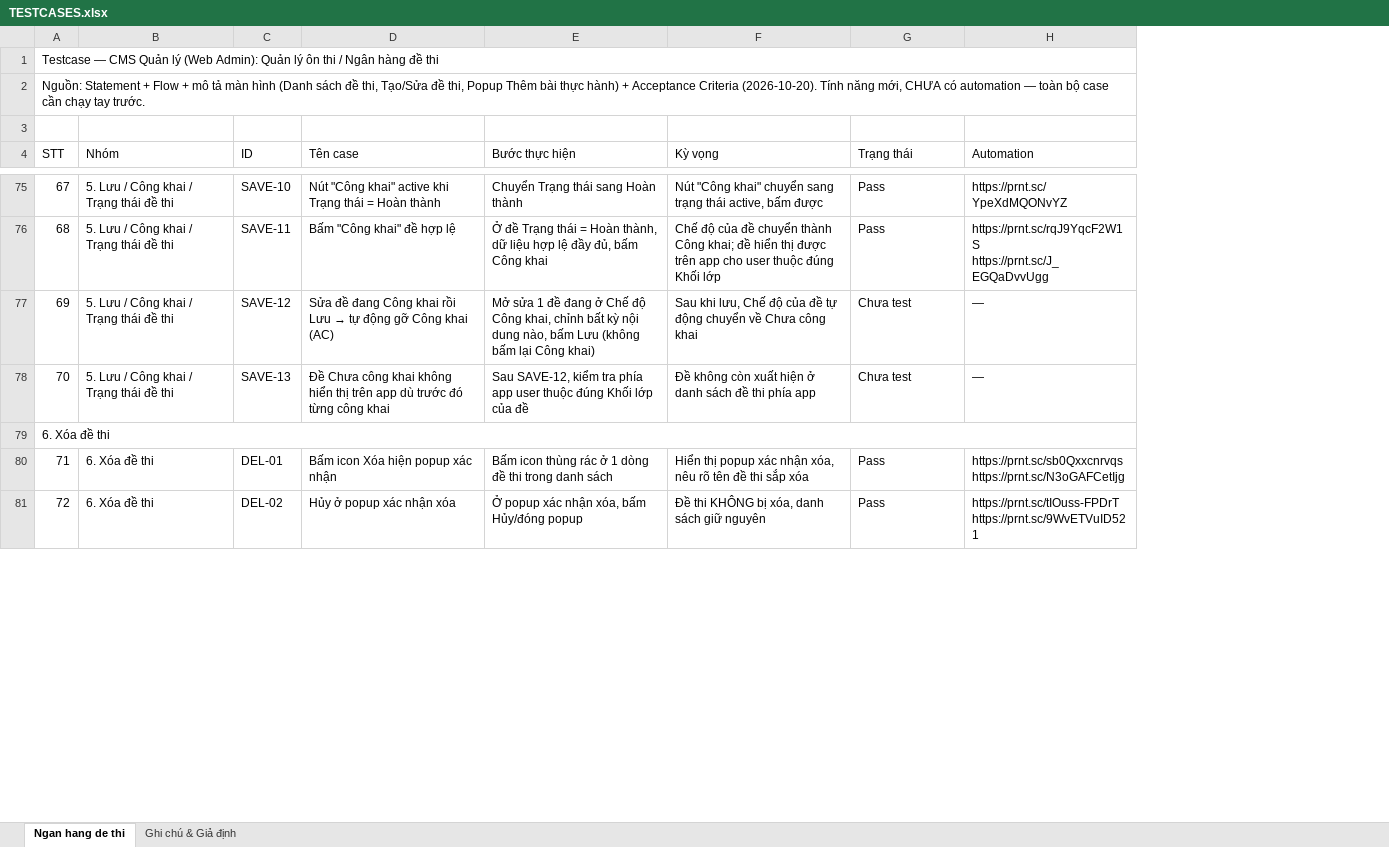
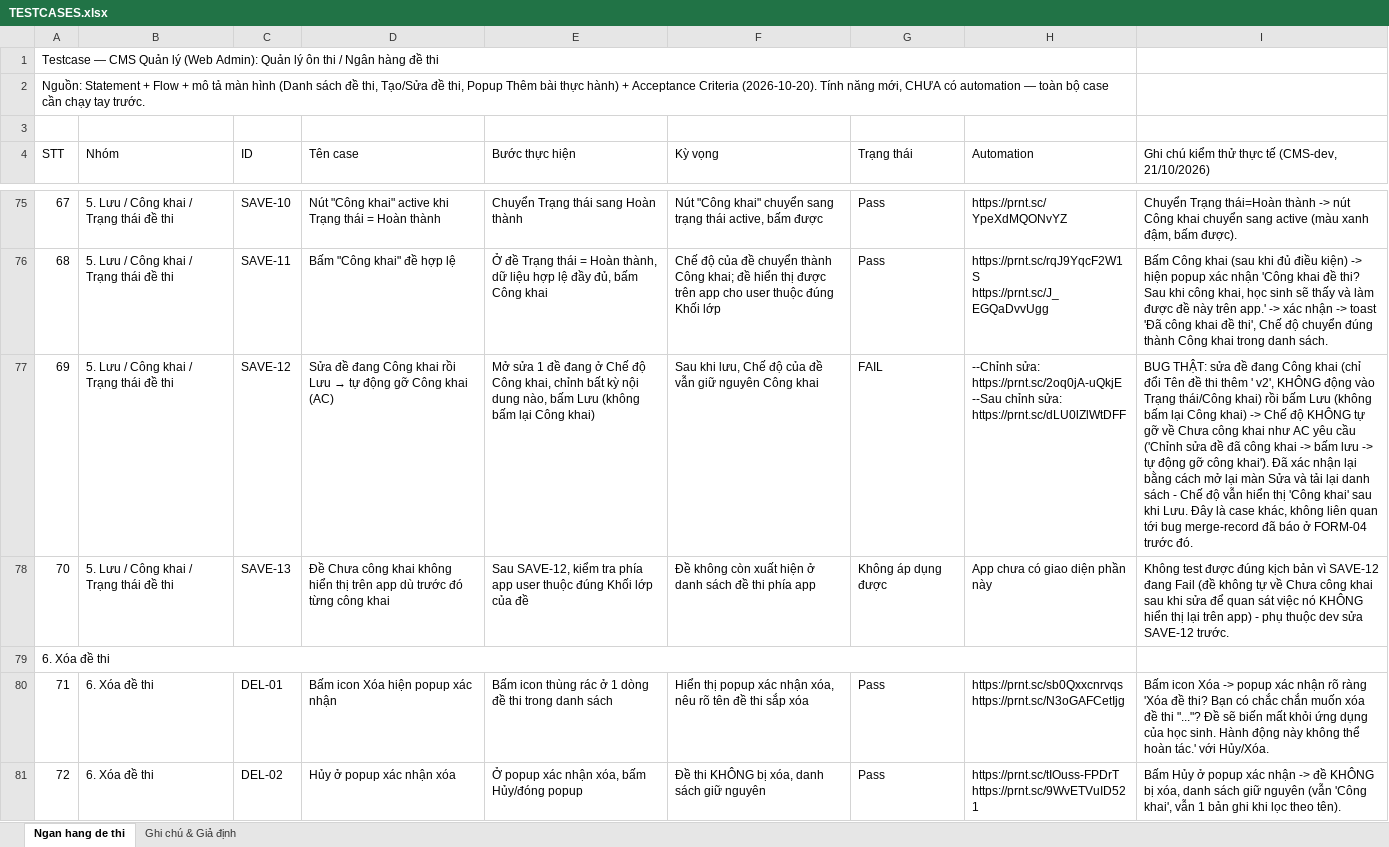
Before and after one commit to phuongtna/Autotest-App-Parrot, an Excel workbook: flows/cms/quan_ly_on_thi/ngan_hang_de_thi/TESTCASES.xlsx, sheet Ngan hang de thi, drawn as a sheet; only a part is shown, gaps mark what is left out; values as stored, in another font and other column widths than the file's, no cell formats; ↵ is a line break in a cell; the diff covers the shown part only; the diff names each change by its address in the sheet, - before the commit and + after, or states it on an @@ line.

Commit message:
Update exam bank test cases

```diff
--- a/flows/cms/quan_ly_on_thi/ngan_hang_de_thi/TESTCASES.xlsx (sheet Ngan hang de thi)
+++ b/flows/cms/quan_ly_on_thi/ngan_hang_de_thi/TESTCASES.xlsx (sheet Ngan hang de thi)
+column I, row 4: Ghi chú kiểm thử thực tế (CMS-dev, 21/10/2026); rows 75-81: Chuyển Trạng thái=Hoàn thành -> nút Công khai chuyển sang active (màu xanh đậm, bấm được). | Bấm Công khai (sau khi đủ điều kiện) -> hiện popup xác nhận 'Công khai đề thi? Sau khi công khai, học sinh sẽ thấy và làm được đề này trên app.' -> xác nhận -> toast 'Đã công khai đề thi', Chế độ chuyển đúng thành Công khai trong danh sách. | BUG THẬT: sửa đề đang Công khai (chỉ đổi Tên đề thi thêm ' v2', KHÔNG động vào Trạng thái/Công khai) rồi bấm Lưu (không bấm lại Công khai) -> Chế độ KHÔNG tự gỡ về Chưa công khai như AC yêu cầu ('Chỉnh sửa đề đã công khai -> bấm lưu -> tự động gỡ công khai'). Đã xác nhận lại bằng cách mở lại màn Sửa và tải lại danh sách - Chế độ vẫn hiển thị 'Công khai' sau khi Lưu. Đây là case khác, không liên quan tới bug merge-record đã báo ở FORM-04 trước đó. | Không test được đúng kịch bản vì SAVE-12 đang Fail (đề không tự về Chưa công khai sau khi sửa để quan sát việc nó KHÔNG hiển thị lại trên app) - phụ thuộc dev sửa SAVE-12 trước. |  | Bấm icon Xóa -> popup xác nhận rõ ràng 'Xóa đề thi? Bạn có chắc chắn muốn xóa đề thi "..."? Đề sẽ biến mất khỏi ứng dụng của học sinh. Hành động này không thể hoàn tác.' với Hủy/Xóa. | Bấm Hủy ở popup xác nhận -> đề KHÔNG bị xóa, danh sách giữ nguyên (vẫn 'Công khai', vẫn 1 bản ghi khi lọc theo tên).
-F77 (Kỳ vọng): …của đề tự động chuyển về Chưa công khai
+F77 (Kỳ vọng): …của đề vẫn giữ nguyên Công khai
-G77 (Trạng thái): Chưa test
+G77 (Trạng thái): FAIL
-H77 (Automation): —
+H77 (Automation): --Chỉnh sửa: ↵ https://prnt.sc/2oq0jA-uQkjE ↵ --Sau chỉnh sửa: ↵ https://prnt.sc/dLU0lZlWtDFF
-G78 (Trạng thái): Chưa test
+G78 (Trạng thái): Không áp dụng được
-H78 (Automation): —
+H78 (Automation): App chưa có giao diện phần này
```
Also changed, not shown: 11 added rows and 39 edited cells elsewhere in this sheet, cell formats, 2 other files.
